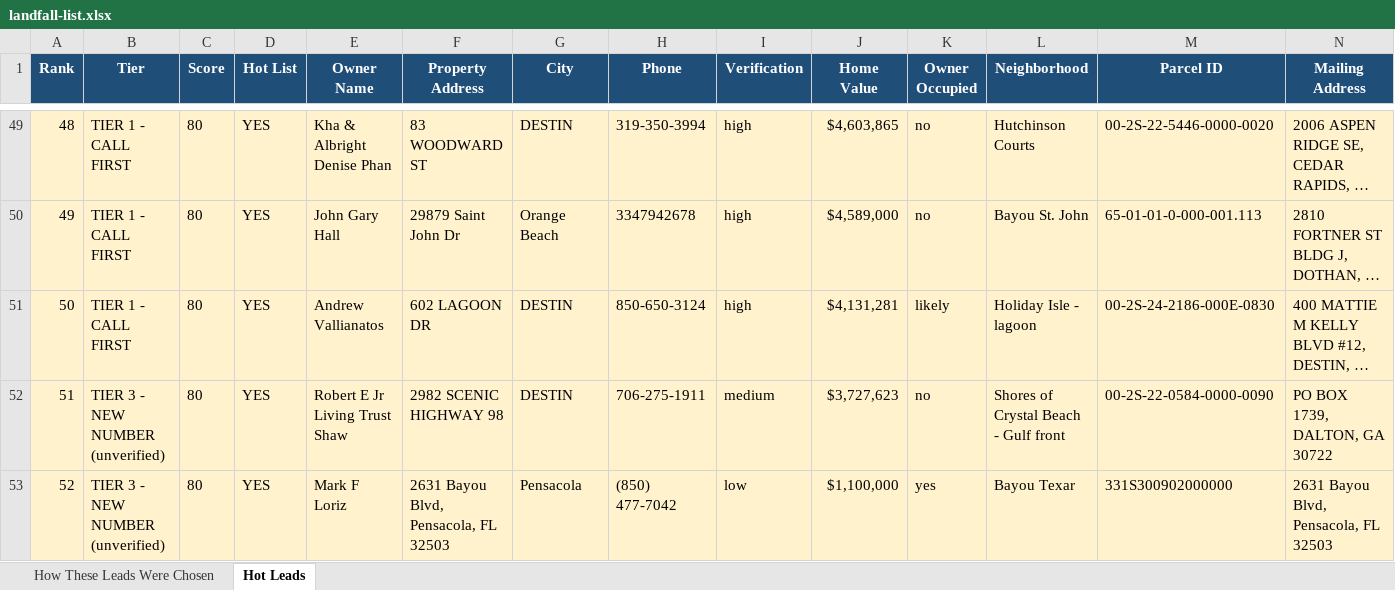
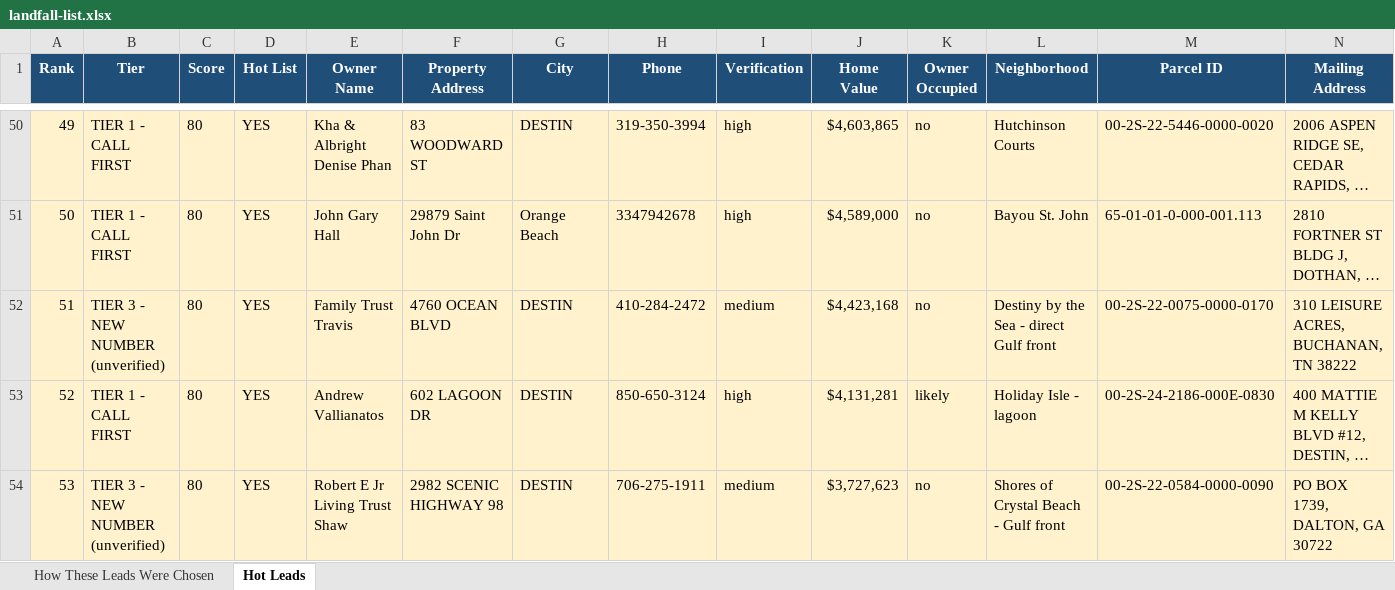
Before and after one commit to sdotbill/premium-marketing-site, an Excel workbook: landfall-list.xlsx, sheet Hot Leads, drawn as a sheet; only a part is shown, gaps mark what is left out; the shorter side is filled out with more unchanged rows; long unchanged cells end in …; values as stored, in another font and other column widths than the file's, no borders; rows hold the shown columns only; the diff covers the shown part only; the diff names each change by its address in the sheet, - before the commit and + after, or states it on an @@ line.

Commit message:
Final ranked landfall list 108 leads

```diff
--- a/landfall-list.xlsx (sheet Hot Leads)
+++ b/landfall-list.xlsx (sheet Hot Leads)
@@ column A (Rank) renumbered between rows 40 and 138 @@
+row 52: 51 | TIER 3 - NEW NUMBER (unverified) | 80 | YES | Family Trust Travis | 4760 OCEAN BLVD | DESTIN | 410-284-2472 | medium | $4,423,168 | no | Destiny by the Sea - direct Gulf front | 00-2S-22-0075-0000-0170 | 310 LEISURE ACRES, BUCHANAN, TN 38222
```
Also changed, not shown: 2 added rows and 3 removed rows elsewhere in this sheet.
